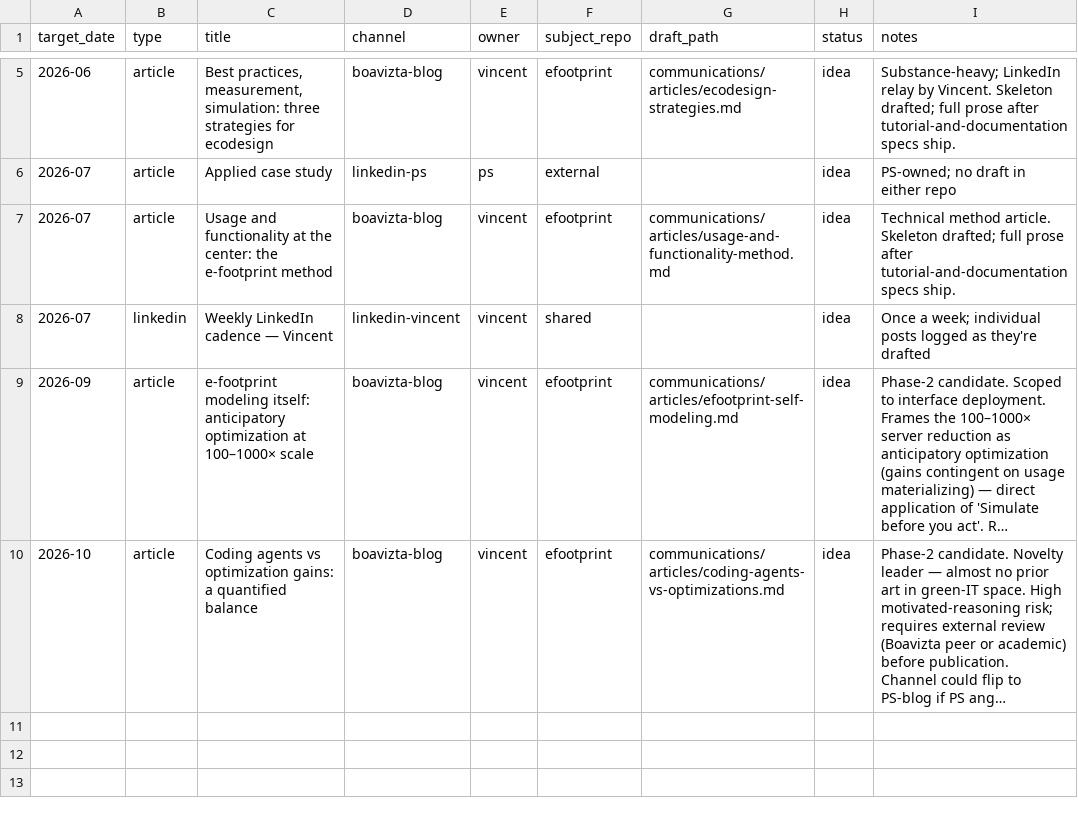
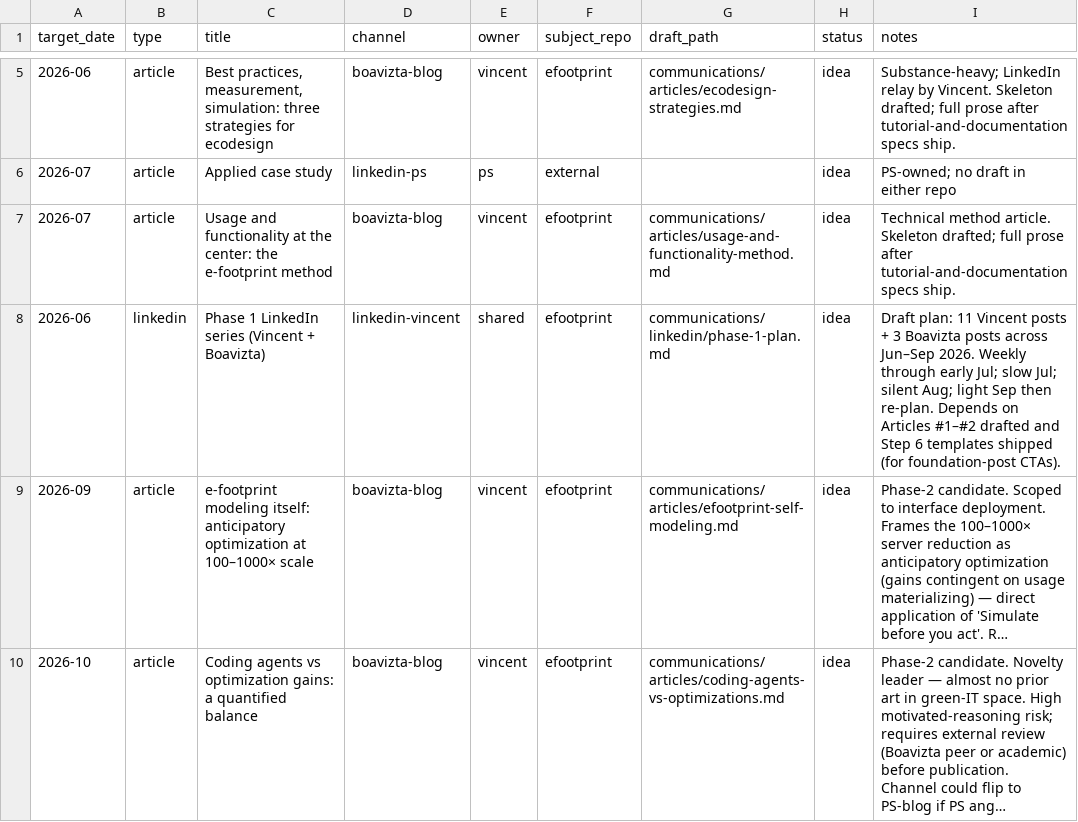
Before and after one commit to Boavizta/e-footprint, a CSV file: communications/editorial-calendar.csv, drawn as a sheet; only a part is shown, gaps mark what is left out; long unchanged cells end in …; removed rows and columns are numbered as before the commit, all else as after; the diff names each change by its address in the sheet, - before the commit and + after, or states it on an @@ line.

Commit message:
[ADD/WIP6] LinkedIn posts draft.

```diff
--- a/communications/editorial-calendar.csv
+++ b/communications/editorial-calendar.csv
-row 8: 2026-07 | linkedin | Weekly LinkedIn cadence — Vincent | linkedin-vincent | vincent | shared |  | idea | Once a week; individual posts logged as they're drafted
+row 8: 2026-06 | linkedin | Phase 1 LinkedIn series (Vincent + Boavizta) | linkedin-vincent | shared | efootprint | communications/linkedin/phase-1-plan.md | idea | Draft plan: 11 Vincent posts + 3 Boavizta posts across Jun–Sep 2026. Weekly through early Jul; slow Jul; silent Aug; light Sep then re-plan. Depends on Articles #1–#2 drafted and Step 6 templates shipped (for foundation-post CTAs).
```
Also changed, not shown: 1 other file.
